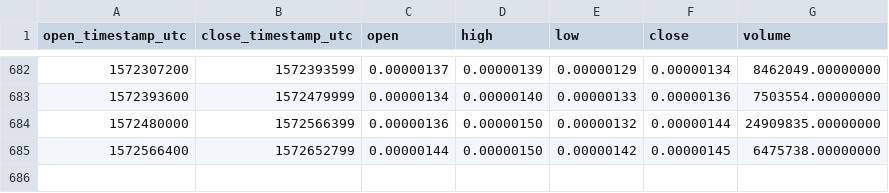
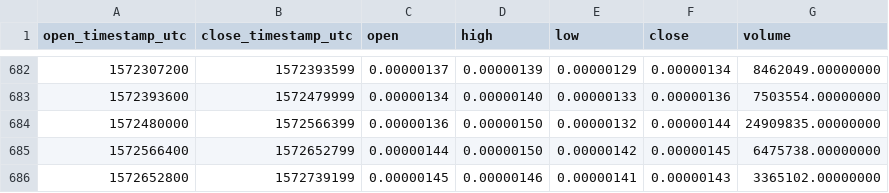
Before and after one commit to cryptobigbro/binance-GTOBTC, a CSV file: binance-GTOBTC-1d.csv, drawn as a sheet; only a part is shown, gaps mark what is left out; the diff names each change by its address in the sheet, - before the commit and + after, or states it on an @@ line.

Commit message:
Update OHLCV data.

```diff
--- a/binance-GTOBTC-1d.csv
+++ b/binance-GTOBTC-1d.csv
+row 686: 1572652800 | 1572739199 | 0.00000145 | 0.00000146 | 0.00000141 | 0.00000143 | 3365102.00000000
```
Also changed, not shown: 1 other file.
